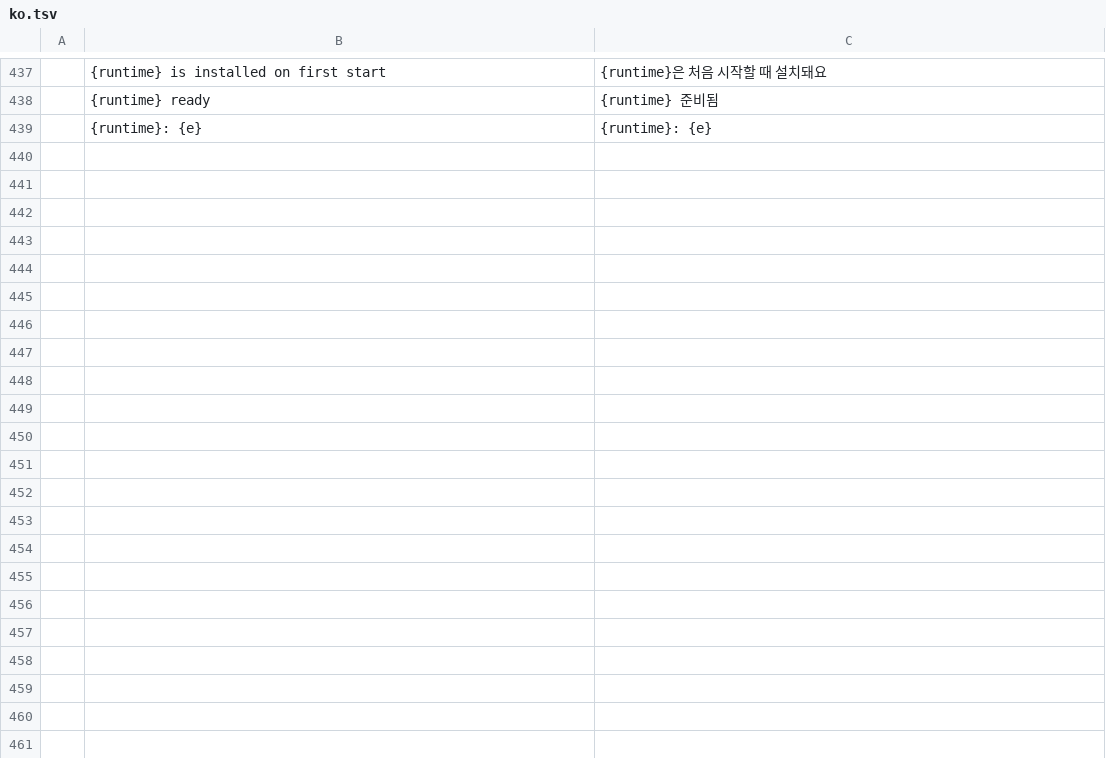
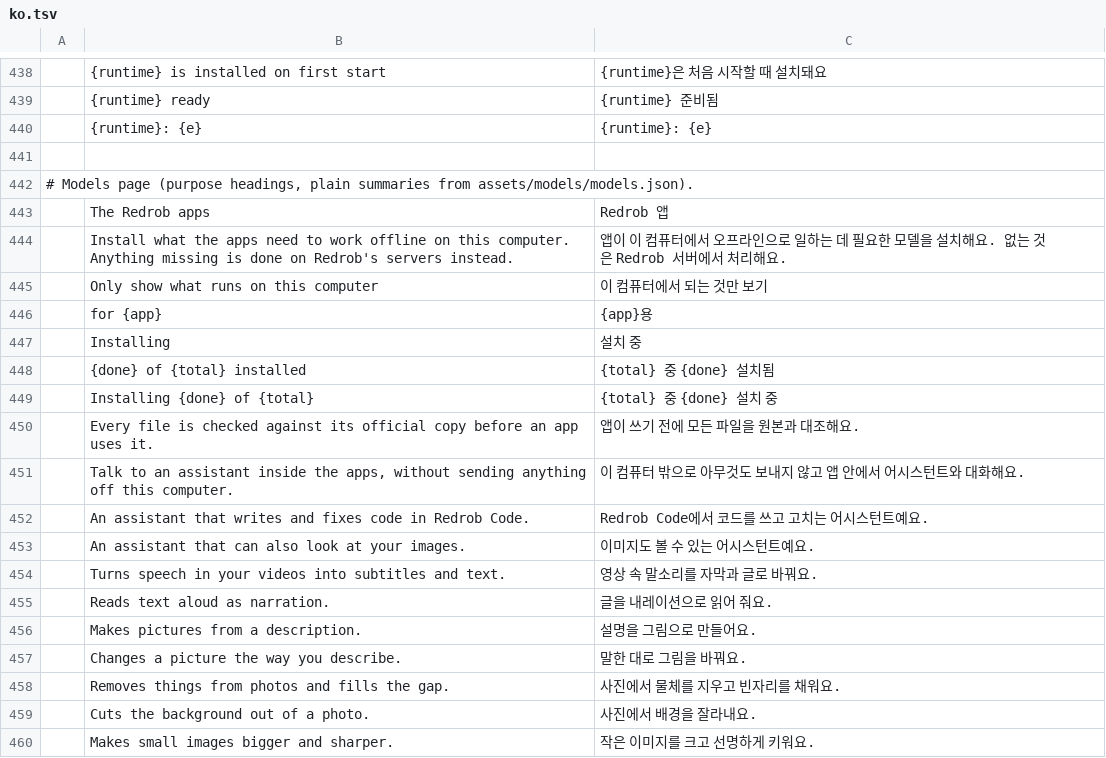
Before and after one commit to redrob-labs/redrob-launcher, a TSV file: crates/ui-egui/src/i18n/ko.tsv, drawn as a sheet; only a part is shown, gaps mark what is left out; the diff covers the shown part only; the diff names each change by its address in the sheet, - before the commit and + after, or states it on an @@ line.

Commit message:
Branded Windows setup with a language page; Models as a page (0.4.0) (#46)
The WiX MSI is replaced by the branded setup from Redrob Canvas, ported: a bilingual language page first (English / Korean), every later screen in that language, a desktop-shortcut box, per-user install into the same folder, InstallDir/Language/DesktopShortcutChoice under HKCU, shortcuts with the AppUserModelID set through IPropertyStore, Settings > Apps entry, uninstaller; --silent for the launcher's self-update (PackageKind::Setup). package.ps1 builds in three signable phases; windows-arm64.yml installs with --silent in both languages on a real ARM64 runner. Models is a page (header tabs Apps / Models), grouped by purpose with plain summaries; the backend caches its file scan and free-space probe. Windows installs: apps' own setups (--silent) and portable zips, not only MSI; Film's publisher and Code/Browser exe locations detected.

```diff
--- a/crates/ui-egui/src/i18n/ko.tsv
+++ b/crates/ui-egui/src/i18n/ko.tsv
+row 441: (empty)
+row 442: # Models page (purpose headings, plain summaries from assets/models/models.json).
+row 443:  | The Redrob apps | Redrob 앱
+row 444:  | Install what the apps need to work offline on this computer. Anything missing is done on Redrob's servers instead. | 앱이 이 컴퓨터에서 오프라인으로 일하는 데 필요한 모델을 설치해요. 없는 것은 Redrob 서버에서 처리해요.
+row 445:  | Only show what runs on this computer | 이 컴퓨터에서 되는 것만 보기
+row 446:  | for {app} | {app}용
+row 447:  | Installing | 설치 중
+row 448:  | {done} of {total} installed | {total} 중 {done} 설치됨
+row 449:  | Installing {done} of {total} | {total} 중 {done} 설치 중
+row 450:  | Every file is checked against its official copy before an app uses it. | 앱이 쓰기 전에 모든 파일을 원본과 대조해요.
+row 451:  | Talk to an assistant inside the apps, without sending anything off this computer. | 이 컴퓨터 밖으로 아무것도 보내지 않고 앱 안에서 어시스턴트와 대화해요.
+row 452:  | An assistant that writes and fixes code in Redrob Code. | Redrob Code에서 코드를 쓰고 고치는 어시스턴트예요.
+row 453:  | An assistant that can also look at your images. | 이미지도 볼 수 있는 어시스턴트예요.
+row 454:  | Turns speech in your videos into subtitles and text. | 영상 속 말소리를 자막과 글로 바꿔요.
+row 455:  | Reads text aloud as narration. | 글을 내레이션으로 읽어 줘요.
+row 456:  | Makes pictures from a description. | 설명을 그림으로 만들어요.
+row 457:  | Changes a picture the way you describe. | 말한 대로 그림을 바꿔요.
+row 458:  | Removes things from photos and fills the gap. | 사진에서 물체를 지우고 빈자리를 채워요.
+row 459:  | Cuts the background out of a photo. | 사진에서 배경을 잘라내요.
+row 460:  | Makes small images bigger and sharper. | 작은 이미지를 크고 선명하게 키워요.
```
Also changed, not shown: 29 added rows elsewhere in this file, 36 other files.
